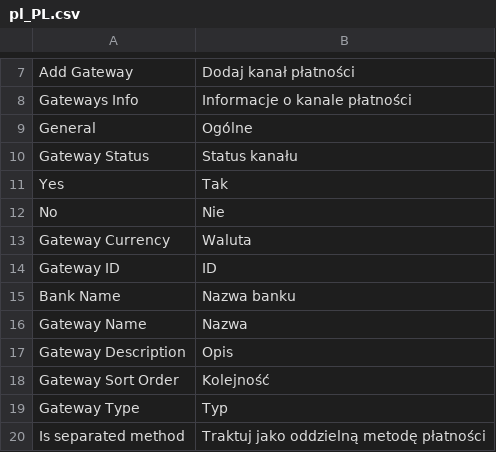
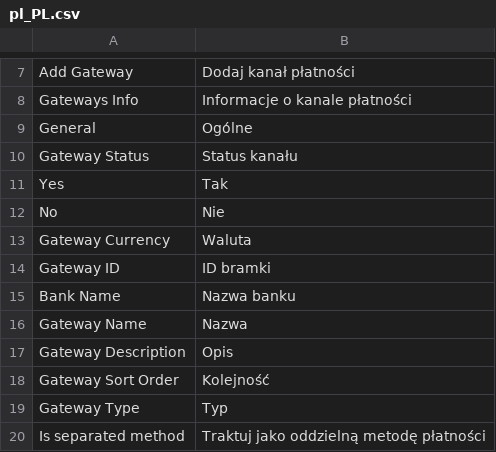
Before and after one commit to bluepayment-plugin/magento-2.x-plugin, a CSV file: i18n/pl_PL.csv, drawn as a sheet; only a part is shown, gaps mark what is left out.

```diff
--- a/i18n/pl_PL.csv
+++ b/i18n/pl_PL.csv
@@ -13,3 +13,3 @@
 "Gateway Currency","Waluta"
-"Gateway ID","ID"
+"Gateway ID","ID bramki"
 "Bank Name","Nazwa banku"
```
Also changed, not shown: 19 other files.
